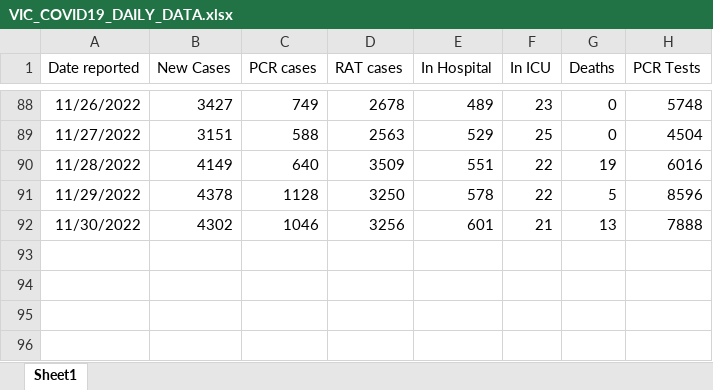
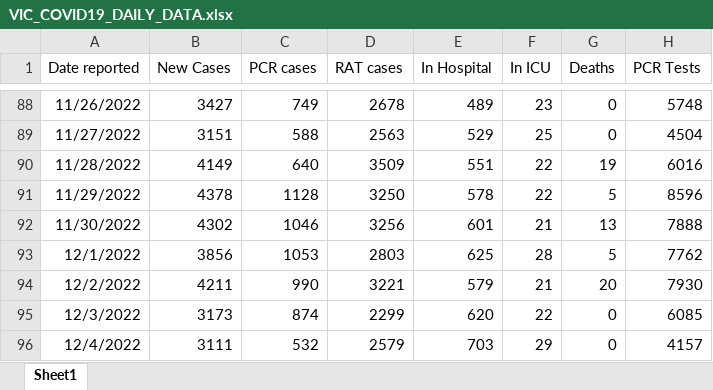
Before and after one commit to dbRaevn/covid19, an Excel workbook: data/VIC_COVID19_DAILY_DATA.xlsx, sheet Sheet1, drawn as a sheet; only a part is shown, gaps mark what is left out; values as stored, in another font and other column widths than the file's, no borders; the diff names each change by its address in the sheet, - before the commit and + after, or states it on an @@ line.

Commit message:
Update VIC_COVID19_DAILY_DATA.xlsx

```diff
--- a/data/VIC_COVID19_DAILY_DATA.xlsx (sheet Sheet1)
+++ b/data/VIC_COVID19_DAILY_DATA.xlsx (sheet Sheet1)
+row 93: 12/1/2022 | 3856 | 1053 | 2803 | 625 | 28 | 5 | 7762
+row 94: 12/2/2022 | 4211 | 990 | 3221 | 579 | 21 | 20 | 7930
+row 95: 12/3/2022 | 3173 | 874 | 2299 | 620 | 22 | 0 | 6085
+row 96: 12/4/2022 | 3111 | 532 | 2579 | 703 | 29 | 0 | 4157
```
